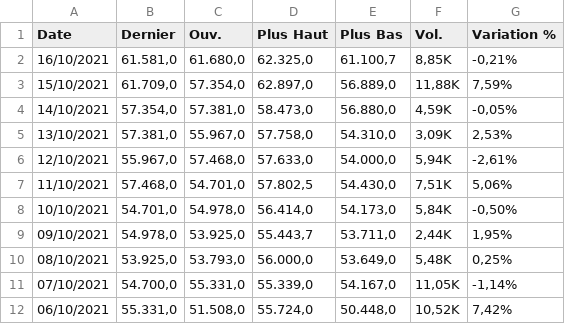
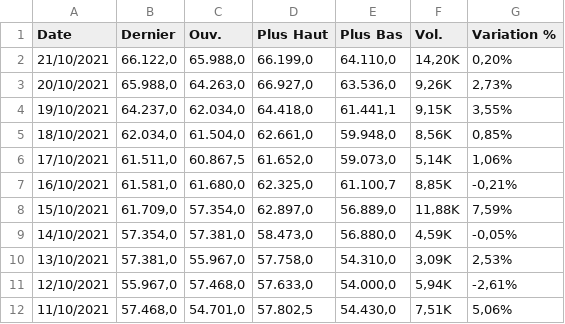
Before and after one commit to LONGHAIR1DUDE/Bitcoin-Forecast, a CSV file: BTC-USD.csv, drawn as a sheet; only a part is shown; the shorter side is filled out with more unchanged rows; the diff names each change by its address in the sheet, - before the commit and + after, or states it on an @@ line.

```diff
--- a/BTC-USD.csv
+++ b/BTC-USD.csv
+row 2: 21/10/2021 | 66.122,0 | 65.988,0 | 66.199,0 | 64.110,0 | 14,20K | 0,20%
+row 3: 20/10/2021 | 65.988,0 | 64.263,0 | 66.927,0 | 63.536,0 | 9,26K | 2,73%
+row 4: 19/10/2021 | 64.237,0 | 62.034,0 | 64.418,0 | 61.441,1 | 9,15K | 3,55%
+row 5: 18/10/2021 | 62.034,0 | 61.504,0 | 62.661,0 | 59.948,0 | 8,56K | 0,85%
+row 6: 17/10/2021 | 61.511,0 | 60.867,5 | 61.652,0 | 59.073,0 | 5,14K | 1,06%
```
Also changed, not shown: 12 other files.
